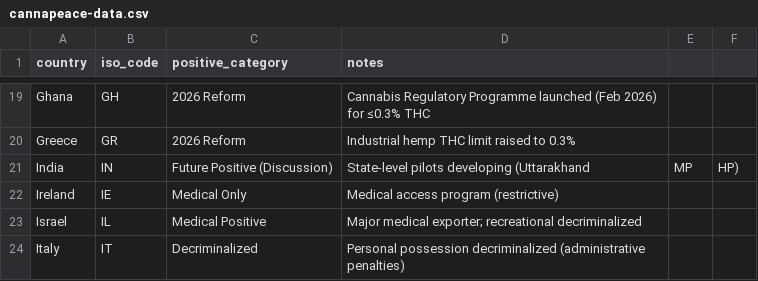
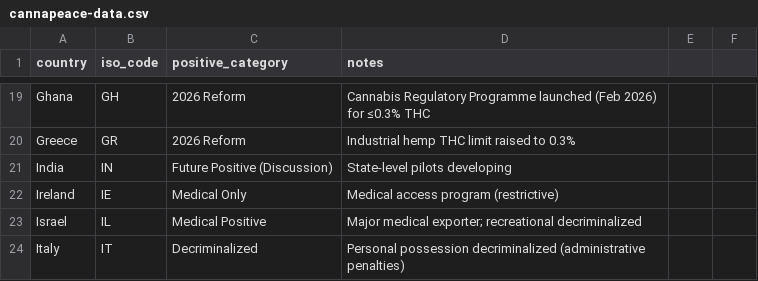
Before and after one commit to IglesiaPaul/inos-ssot-hempin-docs, a CSV file: map/data/cannapeace-data.csv, drawn as a sheet; only a part is shown, gaps mark what is left out.

Commit message:
Update cannapeace-data.csv

```diff
--- a/map/data/cannapeace-data.csv
+++ b/map/data/cannapeace-data.csv
@@ -20,3 +20,3 @@ Ghana,GH,2026 Reform,Cannabis Regulatory Programme launched (Feb 2026) for ≤0.
 Greece,GR,2026 Reform,Industrial hemp THC limit raised to 0.3%
-India,IN,Future Positive (Discussion),State-level pilots developing (Uttarakhand, MP, HP)
+India,IN,Future Positive (Discussion),State-level pilots developing
 Ireland,IE,Medical Only,Medical access program (restrictive)
```
